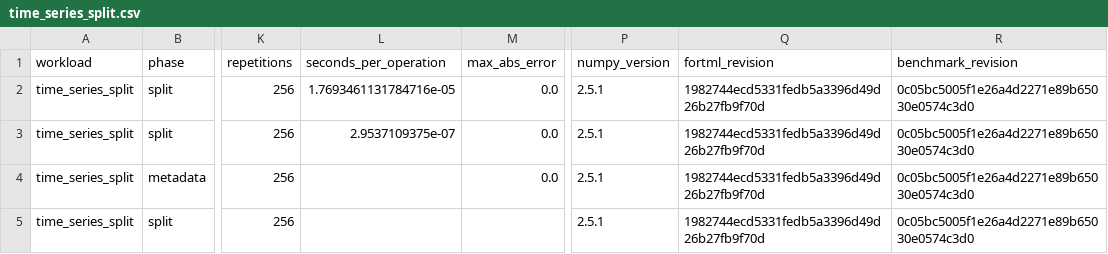
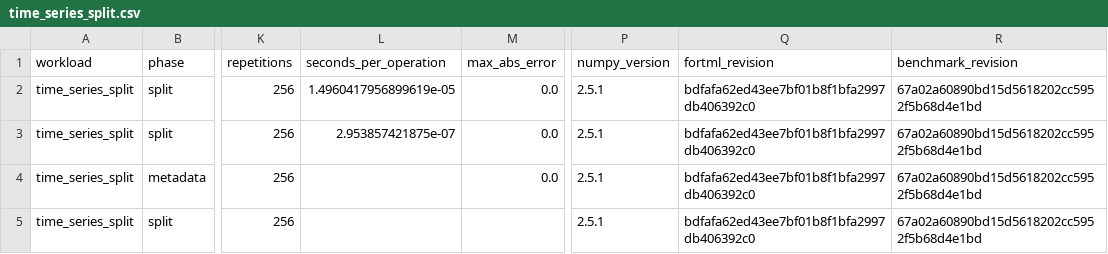
Before and after one commit to lazy-fortran/fortml-bench, a CSV file: results/time_series_split.csv, drawn as a sheet; only a part is shown, gaps mark what is left out; the diff names each change by its address in the sheet, - before the commit and + after, or states it on an @@ line.

Commit message:
bench: repin chronological validation evidence

```diff
--- a/results/time_series_split.csv
+++ b/results/time_series_split.csv
-L2 (seconds_per_operation): 1.7693461131784716e-05
+L2 (seconds_per_operation): 1.4960417956899619e-05
-Q2:Q5 (fortml_revision): 1982744ecd5331fedb5a3396d49d26b27fb9f70d
+Q2:Q5 (fortml_revision): bdfafa62ed43ee7bf01b8f1bfa2997db406392c0
-R2:R5 (benchmark_revision): 0c05bc5005f1e26a4d2271e89b65030e0574c3d0
+R2:R5 (benchmark_revision): 67a02a60890bd15d5618202cc5952f5b68d4e1bd
-L3 (seconds_per_operation): 2.9537109375e-07
+L3 (seconds_per_operation): 2.953857421875e-07
```
